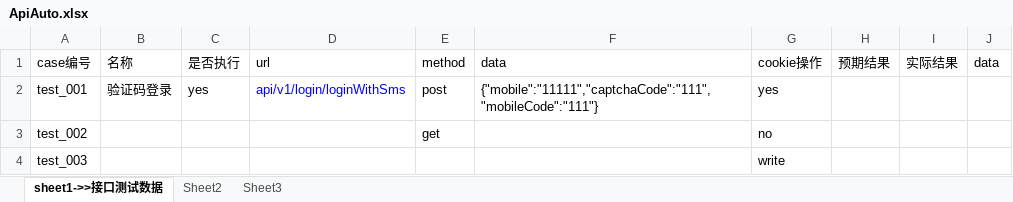
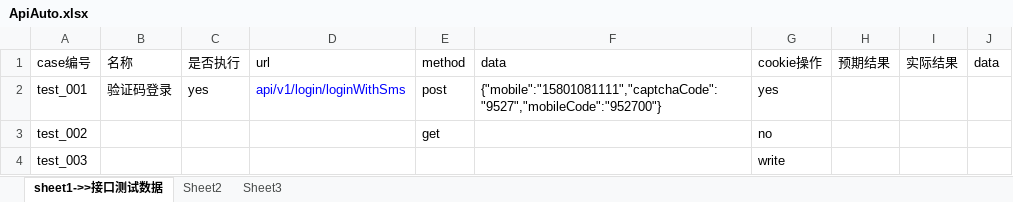
Before and after one commit to wzhao-yang/ApiAuto, an Excel workbook: Case/ApiAuto.xlsx, sheet sheet1->>接口测试数据, drawn as a sheet; values as stored, in another font and other column widths than the file's, no borders; the diff names each change by its address in the sheet, - before the commit and + after, or states it on an @@ line.

```diff
--- a/Case/ApiAuto.xlsx (sheet sheet1->>接口测试数据)
+++ b/Case/ApiAuto.xlsx (sheet sheet1->>接口测试数据)
-F2 (data): {"mobile":"11111","captchaCode":"111","mobileCode":"111"}
+F2 (data): {"mobile":"15801081111","captchaCode":"9527","mobileCode":"952700"}
```
Also changed, not shown: 3 other files.
